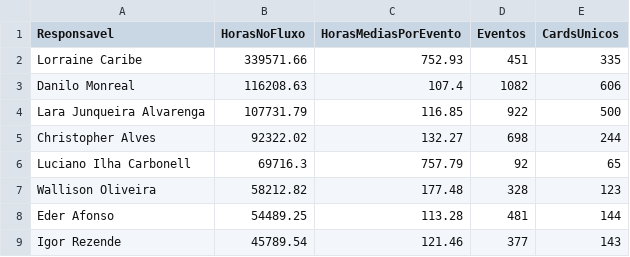
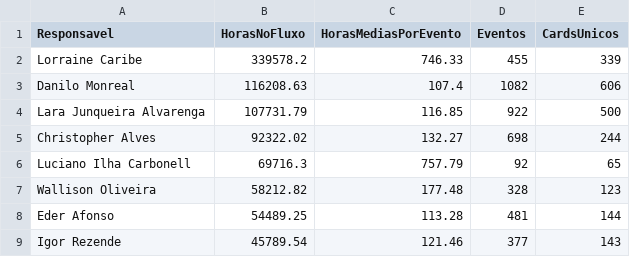
Before and after one commit to rodrigooliveira-pmo/flow-pmo, a CSV file: artifacts/process_mining/w1nner-process-mining-latest-horas_pessoa_resumo.csv, drawn as a sheet; only a part is shown.

```diff
--- a/artifacts/process_mining/w1nner-process-mining-latest-horas_pessoa_resumo.csv
+++ b/artifacts/process_mining/w1nner-process-mining-latest-horas_pessoa_resumo.csv
@@ -1,3 +1,3 @@
 Responsavel,HorasNoFluxo,HorasMediasPorEvento,Eventos,CardsUnicos
-Lorraine Caribe,339571.66,752.93,451,335
+Lorraine Caribe,339578.2,746.33,455,339
 Danilo Monreal,116208.63,107.4,1082,606
```
Also changed, not shown: artifacts/process_mining/w1nner-process-mining-latest-conformidade_casos.csv, artifacts/process_mining/w1nner-process-mining-latest-pm4py_dfg_edges.csv, 24 other files.
